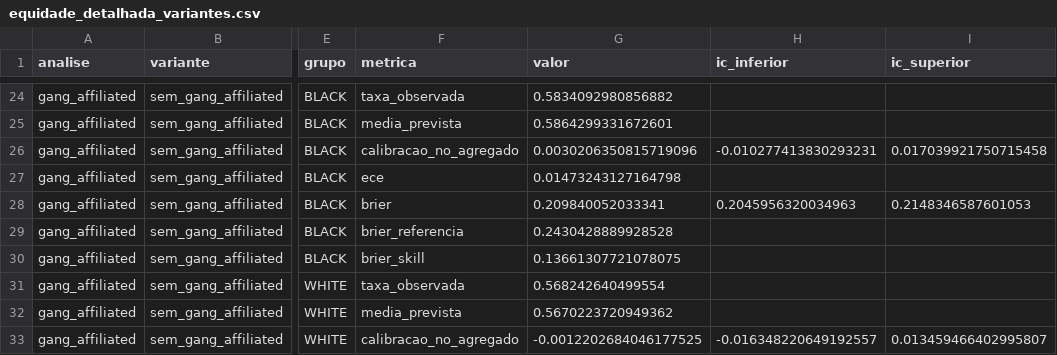
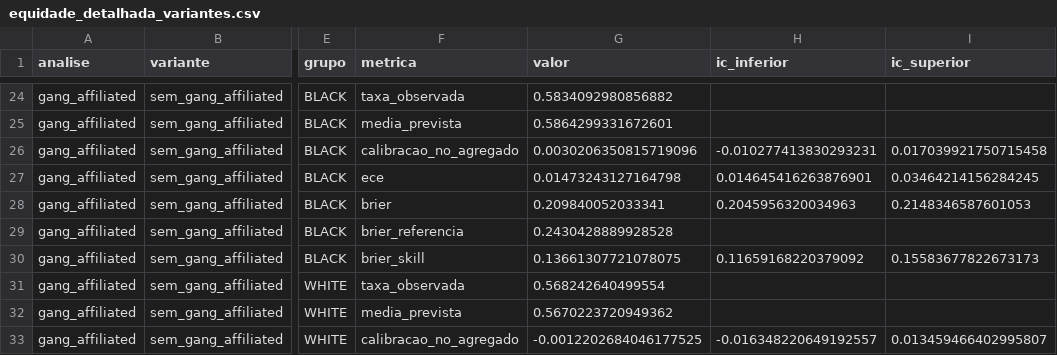
Before and after one commit to joao-h-v-moreira/predicao-reincidencia-nij, a CSV file: results/equidade_detalhada_variantes.csv, drawn as a sheet; only a part is shown, gaps mark what is left out; the diff covers the shown part only; the diff names each change by its address in the sheet, - before the commit and + after, or states it on an @@ line.

```diff
--- a/results/equidade_detalhada_variantes.csv
+++ b/results/equidade_detalhada_variantes.csv
-H27 (ic_inferior): (empty)
+H27 (ic_inferior): 0.014645416263876901
-I27 (ic_superior): (empty)
+I27 (ic_superior): 0.03464214156284245
-H30 (ic_inferior): (empty)
+H30 (ic_inferior): 0.11659168220379092
-I30 (ic_superior): (empty)
+I30 (ic_superior): 0.15583677822673173
```
Also changed, not shown: 8 added rows and 60 edited cells elsewhere in this file, results/decomposicao_disparidade_fpr.csv, results/equidade_detalhada.csv, 13 other files.
